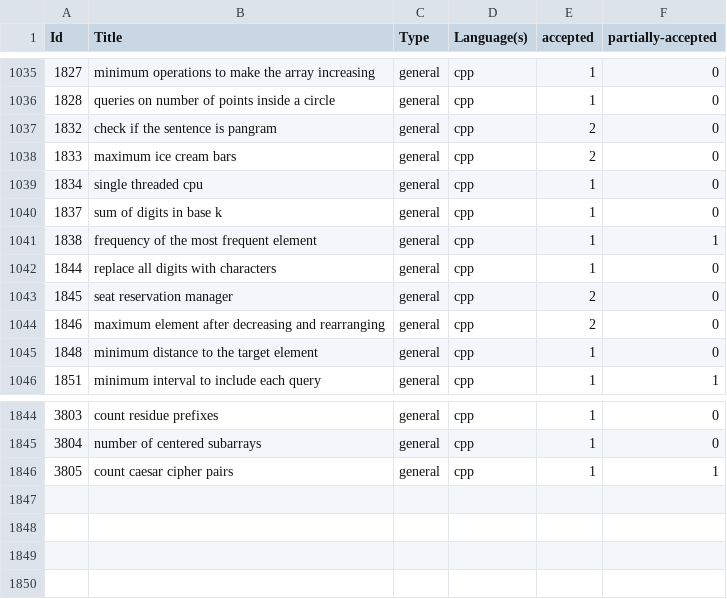
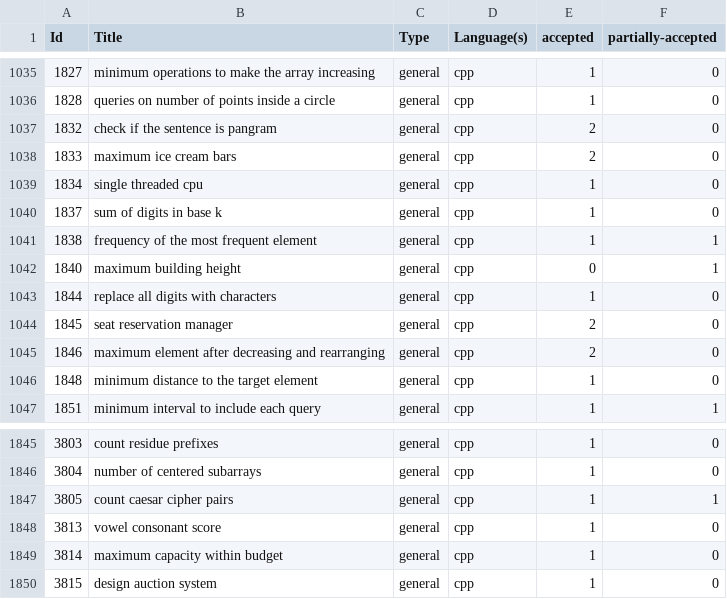
Before and after one commit to shivanshsanoria1/LeetcodeSolutions, a CSV file: stats/generated/leetcode-stats.csv, drawn as a sheet; only a part is shown, gaps mark what is left out; the diff names each change by its address in the sheet, - before the commit and + after, or states it on an @@ line.

```diff
--- a/stats/generated/leetcode-stats.csv
+++ b/stats/generated/leetcode-stats.csv
+row 1042: 1840 | maximum building height | general | cpp | 0 | 1
+row 1848: 3813 | vowel consonant score | general | cpp | 1 | 0
+row 1849: 3814 | maximum capacity within budget | general | cpp | 1 | 0
+row 1850: 3815 | design auction system | general | cpp | 1 | 0
```
Also changed, not shown: 11 other files.
